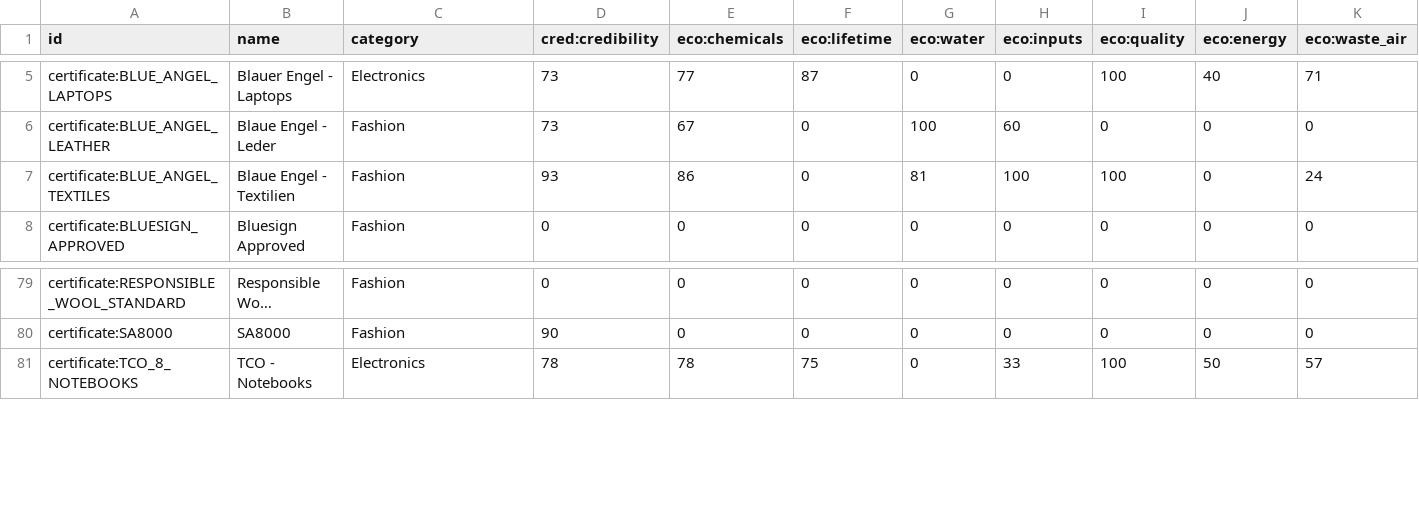
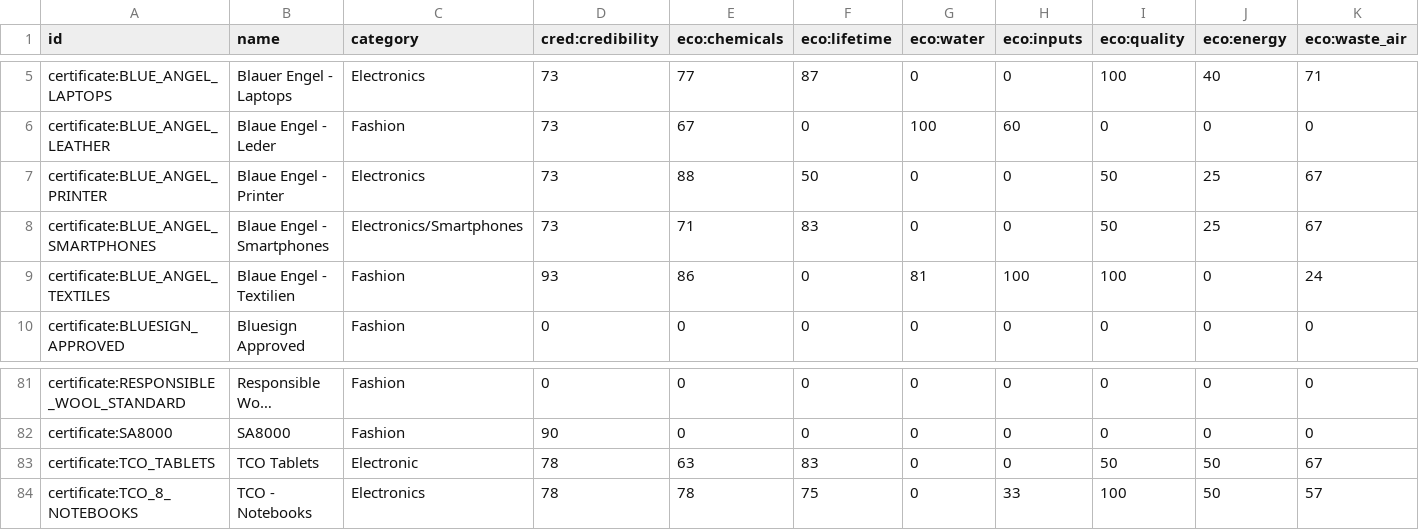
Before and after one commit to calgo-lab/green-db, a CSV file: core/core/sustainability_labels/sustainability-labels-evaluation.csv, drawn as a sheet; only a part is shown, gaps mark what is left out; long unchanged cells end in …; rows hold the shown columns only; the diff names each change by its address in the sheet, - before the commit and + after, or states it on an @@ line.

Commit message:
Update the sustainability-labels-evaluation.csv

```diff
--- a/core/core/sustainability_labels/sustainability-labels-evaluation.csv
+++ b/core/core/sustainability_labels/sustainability-labels-evaluation.csv
+row 7: certificate:BLUE_ANGEL_PRINTER | Blaue Engel - Printer | Electronics | 73 | 88 | 50 | 0 | 0 | 50 | 25 | 67
+row 8: certificate:BLUE_ANGEL_SMARTPHONES | Blaue Engel - Smartphones | Electronics/Smartphones | 73 | 71 | 83 | 0 | 0 | 50 | 25 | 67
+row 83: certificate:TCO_TABLETS | TCO Tablets | Electronic | 78 | 63 | 83 | 0 | 0 | 50 | 50 | 67
```
